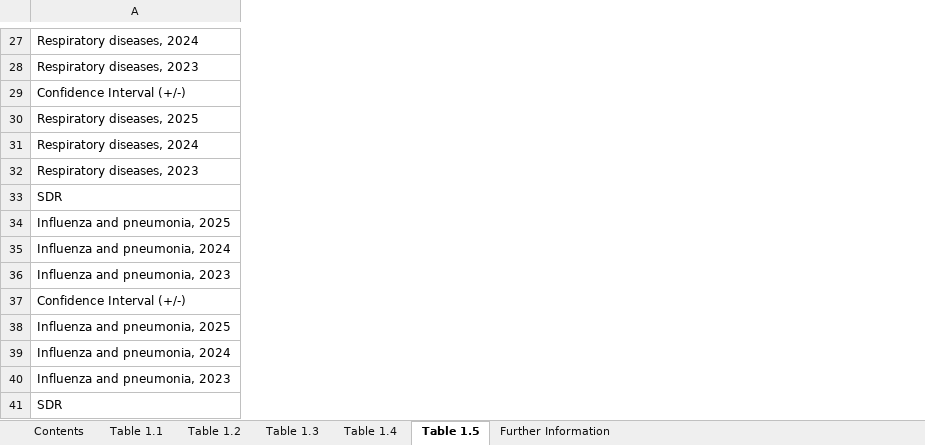
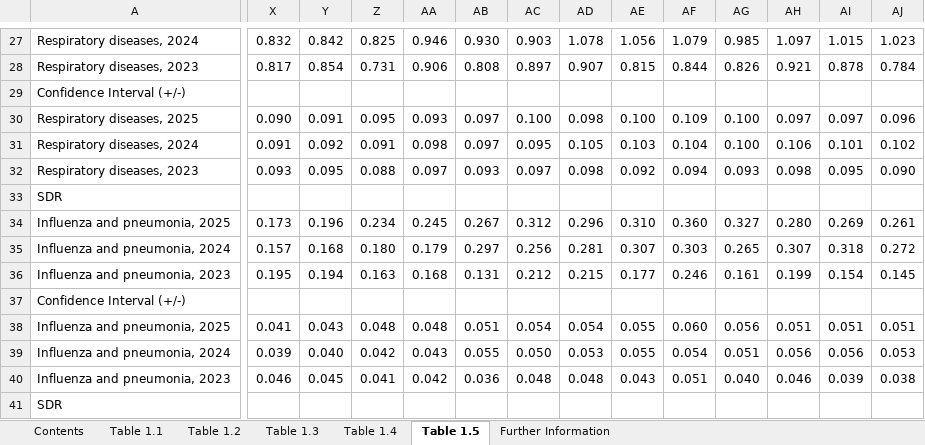
Before and after one commit to Mike-Honey/covid-19-au-vaccinations, an Excel workbook: Provisional Mortality Statistics, Weekly Dashboard.xlsx, sheet Table 1.5, drawn as a sheet; only a part is shown, gaps mark what is left out; values as stored, in another font and other column widths than the file's, no borders; charts and pictures not drawn; the diff covers the shown part only; the diff names each change by its address in the sheet, - before the commit and + after, or states it on an @@ line.

```diff
--- a/Provisional Mortality Statistics, Weekly Dashboard.xlsx (sheet Table 1.5)
+++ b/Provisional Mortality Statistics, Weekly Dashboard.xlsx (sheet Table 1.5)
+column X, rows 27-40: 0.832 | 0.817 |  | 0.090 | 0.091 | 0.093 |  | 0.173 | 0.157 | 0.195 |  | 0.041 | 0.039 | 0.046
+column Y, rows 27-40: 0.842 | 0.854 |  | 0.091 | 0.092 | 0.095 |  | 0.196 | 0.168 | 0.194 |  | 0.043 | 0.040 | 0.045
+column Z, rows 27-40: 0.825 | 0.731 |  | 0.095 | 0.091 | 0.088 |  | 0.234 | 0.180 | 0.163 |  | 0.048 | 0.042 | 0.041
+column AA, rows 27-40: 0.946 | 0.906 |  | 0.093 | 0.098 | 0.097 |  | 0.245 | 0.179 | 0.168 |  | 0.048 | 0.043 | 0.042
+column AB, rows 27-40: 0.930 | 0.808 |  | 0.097 | 0.097 | 0.093 |  | 0.267 | 0.297 | 0.131 |  | 0.051 | 0.055 | 0.036
+column AC, rows 27-40: 0.903 | 0.897 |  | 0.100 | 0.095 | 0.097 |  | 0.312 | 0.256 | 0.212 |  | 0.054 | 0.050 | 0.048
+column AD, rows 27-40: 1.078 | 0.907 |  | 0.098 | 0.105 | 0.098 |  | 0.296 | 0.281 | 0.215 |  | 0.054 | 0.053 | 0.048
+column AE, rows 27-40: 1.056 | 0.815 |  | 0.100 | 0.103 | 0.092 |  | 0.310 | 0.307 | 0.177 |  | 0.055 | 0.055 | 0.043
+column AF, rows 27-40: 1.079 | 0.844 |  | 0.109 | 0.104 | 0.094 |  | 0.360 | 0.303 | 0.246 |  | 0.060 | 0.054 | 0.051
+column AG, rows 27-40: 0.985 | 0.826 |  | 0.100 | 0.100 | 0.093 |  | 0.327 | 0.265 | 0.161 |  | 0.056 | 0.051 | 0.040
+column AH, rows 27-40: 1.097 | 0.921 |  | 0.097 | 0.106 | 0.098 |  | 0.280 | 0.307 | 0.199 |  | 0.051 | 0.056 | 0.046
+column AI, rows 27-40: 1.015 | 0.878 |  | 0.097 | 0.101 | 0.095 |  | 0.269 | 0.318 | 0.154 |  | 0.051 | 0.056 | 0.039
+column AJ, rows 27-40: 1.023 | 0.784 |  | 0.096 | 0.102 | 0.090 |  | 0.261 | 0.272 | 0.145 |  | 0.051 | 0.053 | 0.038
```
Also changed, not shown: 7 added rows, 7 removed rows, 1 added column and 151 edited cells elsewhere in this sheet, sheet Table 1.3, sheet Table 1.1, sheet Table 1.4, sheet Table 1.2, sheet Contents.
